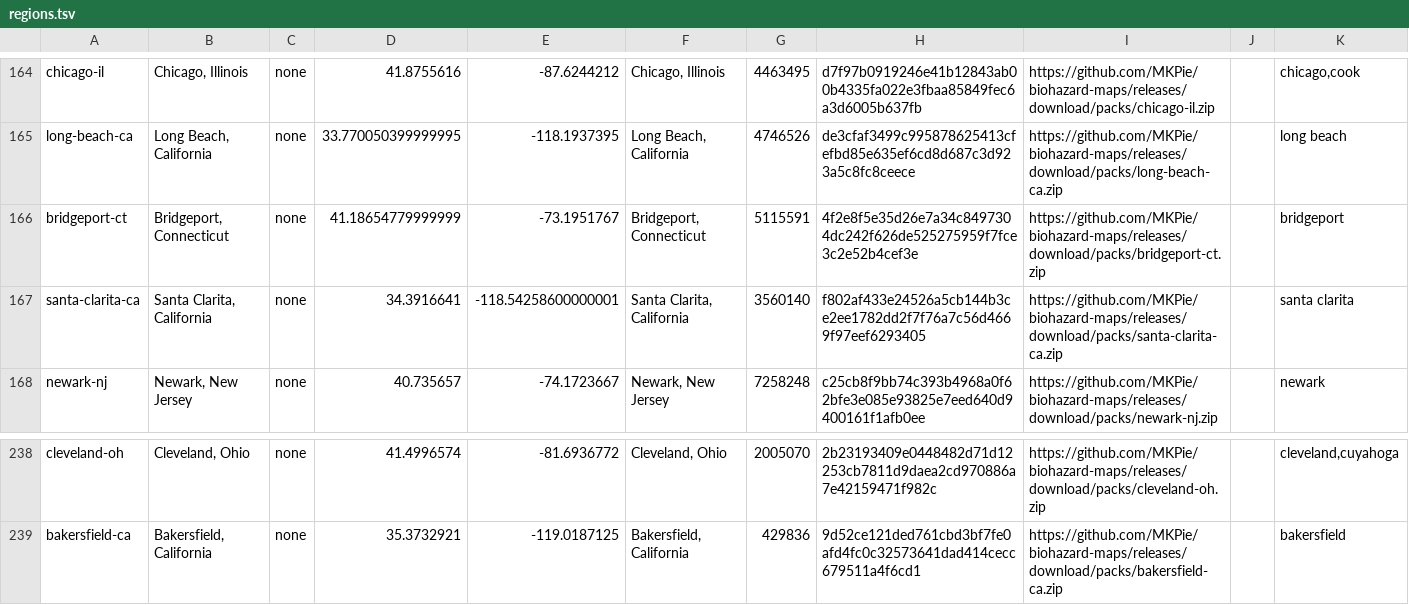
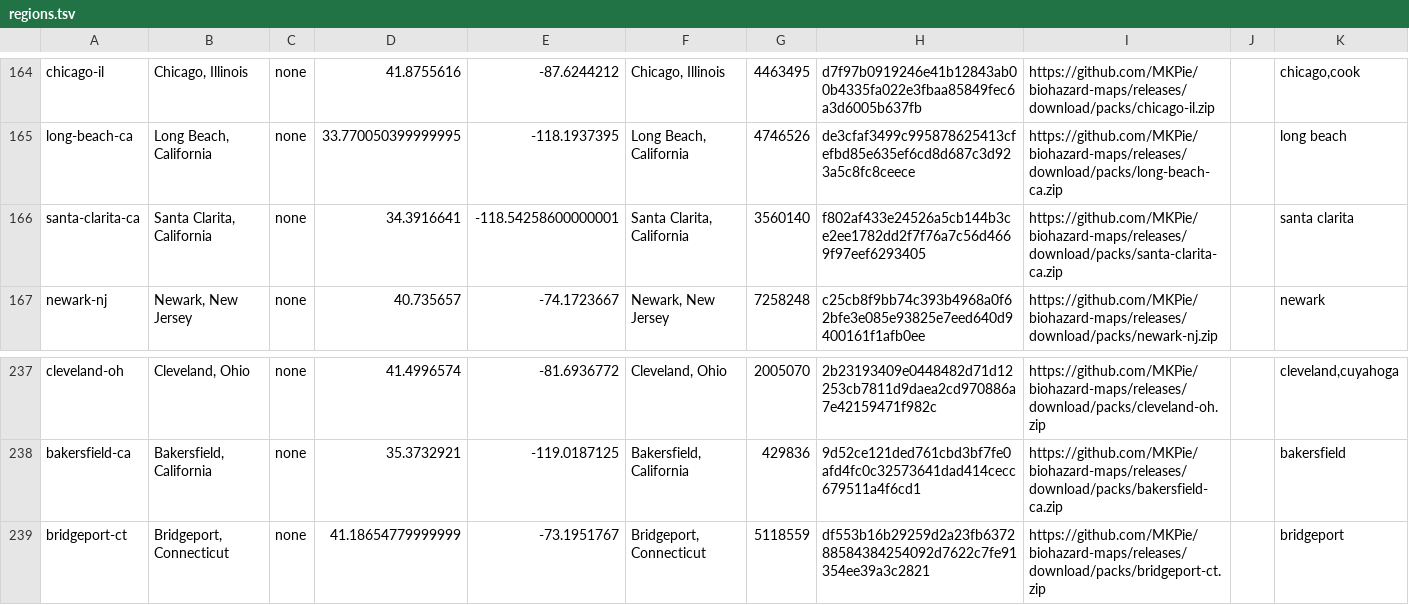
Before and after one commit to MKPie/biohazard-maps, a TSV file: regions.tsv, drawn as a sheet; only a part is shown, gaps mark what is left out.

Commit message:
Add map pack bridgeport-ct

```diff
--- a/regions.tsv
+++ b/regions.tsv
@@ -165,3 +165,2 @@ chicago-il	Chicago, Illinois	none	41.8755616	-87.6244212	Chicago, Illinois	44634
 long-beach-ca	Long Beach, California	none	33.770050399999995	-118.1937395	Long Beach, California	4746526	de3cfaf3499c995878625413cfefbd85e635ef6cd8d687c3d923a5c8fc8ceece	https://github.com/MKPie/biohazard-maps/releases/download/packs/long-beach-ca.zip		long beach
-bridgeport-ct	Bridgeport, Connecticut	none	41.18654779999999	-73.1951767	Bridgeport, Connecticut	5115591	4f2e8f5e35d26e7a34c8497304dc242f626de525275959f7fce3c2e52b4cef3e	https://github.com/MKPie/biohazard-maps/releases/download/packs/bridgeport-ct.zip		bridgeport
 santa-clarita-ca	Santa Clarita, California	none	34.3916641	-118.54258600000001	Santa Clarita, California	3560140	f802af433e24526a5cb144b3ce2ee1782dd2f7f76a7c56d4669f97eef6293405	https://github.com/MKPie/biohazard-maps/releases/download/packs/santa-clarita-ca.zip		santa clarita
@@ -239 +238,2 @@ cleveland-oh	Cleveland, Ohio	none	41.4996574	-81.6936772	Cleveland, Ohio	2005070
 bakersfield-ca	Bakersfield, California	none	35.3732921	-119.0187125	Bakersfield, California	429836	9d52ce121ded761cbd3bf7fe0afd4fc0c32573641dad414cecc679511a4f6cd1	https://github.com/MKPie/biohazard-maps/releases/download/packs/bakersfield-ca.zip		bakersfield
+bridgeport-ct	Bridgeport, Connecticut	none	41.18654779999999	-73.1951767	Bridgeport, Connecticut	5118559	df553b16b29259d2a23fb637288584384254092d7622c7fe91354ee39a3c2821	https://github.com/MKPie/biohazard-maps/releases/download/packs/bridgeport-ct.zip		bridgeport
```
